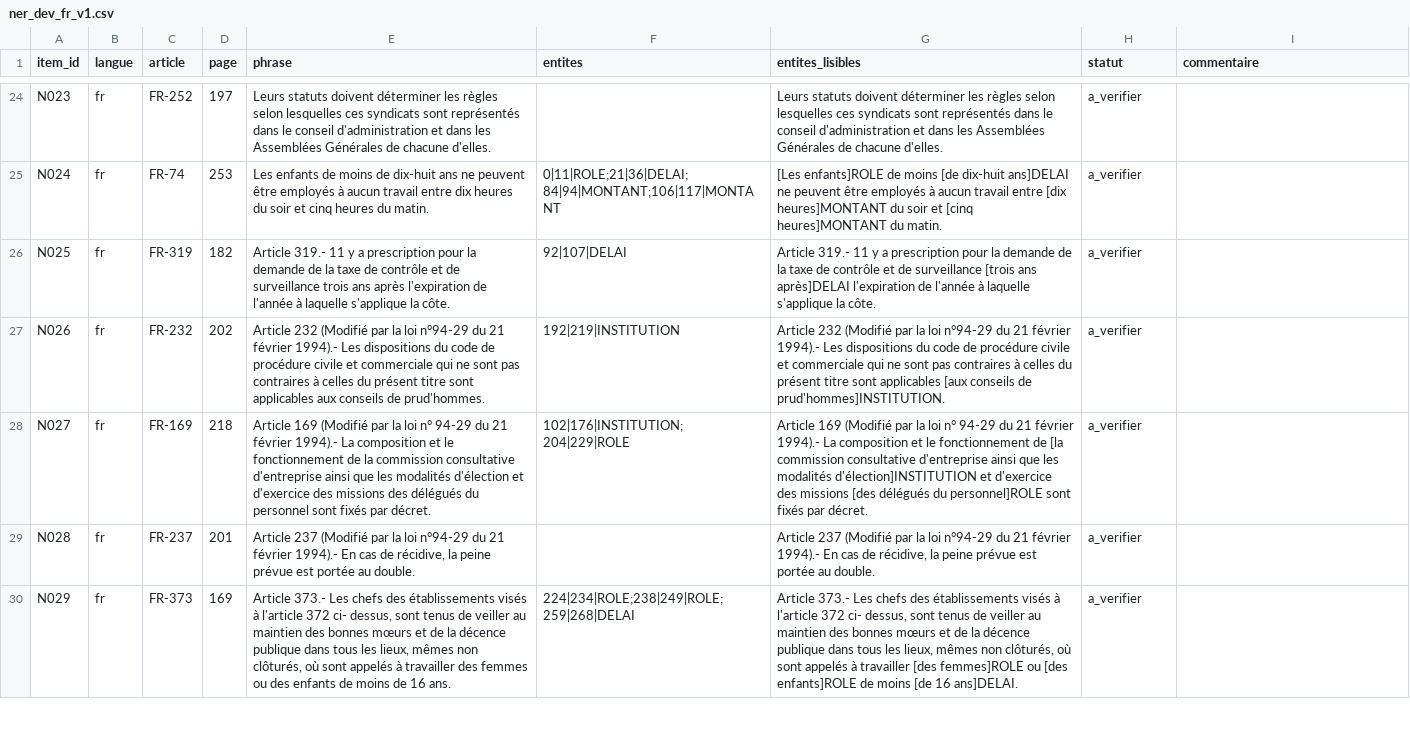
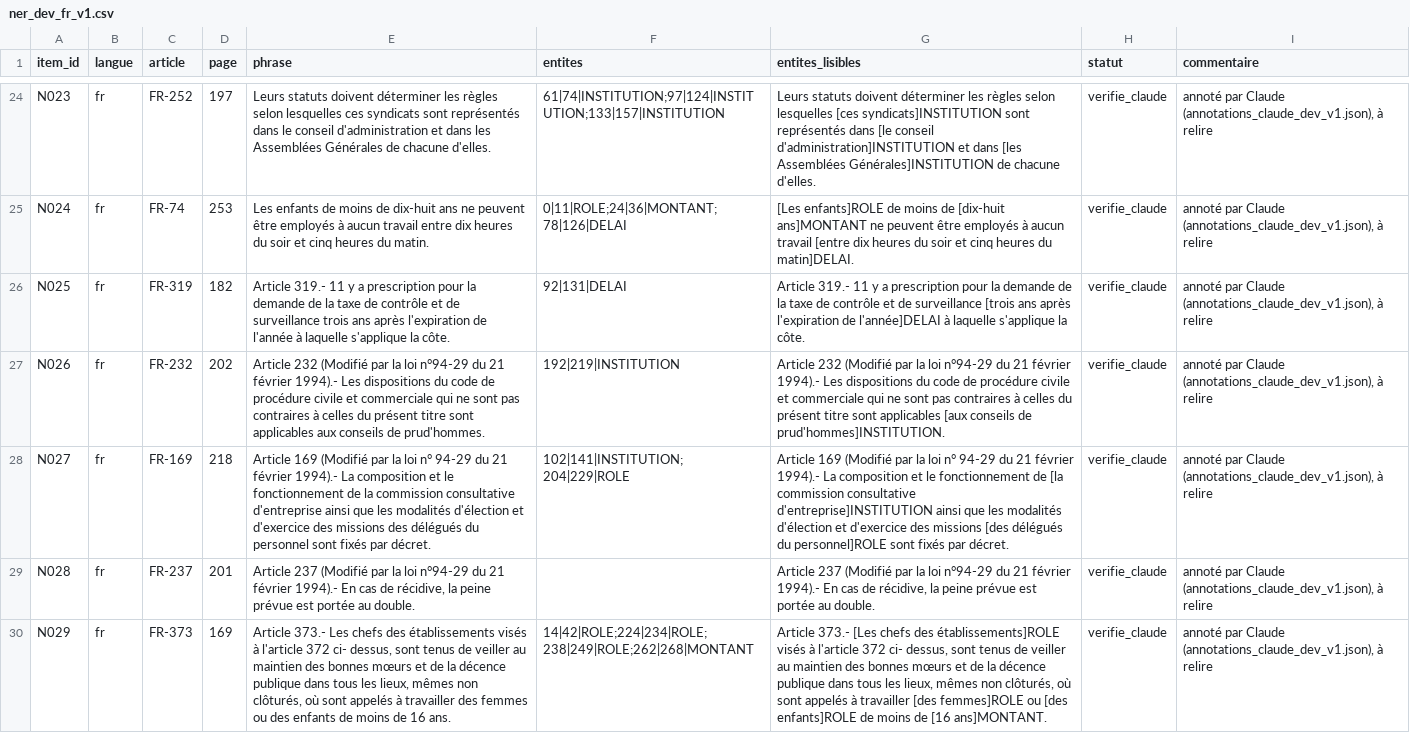
Before and after one commit to kawtharjguirim/LegalTN, a CSV file: data/a_annoter/ner_dev_fr_v1.csv, drawn as a sheet; only a part is shown, gaps mark what is left out; the diff covers the shown part only; the diff names each change by its address in the sheet, - before the commit and + after, or states it on an @@ line.

```diff
--- a/data/a_annoter/ner_dev_fr_v1.csv
+++ b/data/a_annoter/ner_dev_fr_v1.csv
-F24 (entites): (empty)
+F24 (entites): 61|74|INSTITUTION;97|124|INSTITUTION;133|157|INSTITUTION
-G24 (entites_lisibles): …selon lesquelles ces syndicats sont représentés dans le conseil d'administration et dans les Assemblées Générales de chacune…
+G24 (entites_lisibles): …selon lesquelles [ces syndicats]INSTITUTION sont représentés dans [le conseil d'administration]INSTITUTION et dans [les Assemblées Générales]INSTITUTION de chacune…
-H24:H30 (statut): a_verifier
+H24:H30 (statut): verifie_claude
-I24:I30 (commentaire): (empty)
+I24:I30 (commentaire): annoté par Claude (annotations_claude_dev_v1.json), à relire
-F25 (entites): 0|11|ROLE;21|36|DELAI;84|94|MONTANT;106|117|MONTANT
+F25 (entites): 0|11|ROLE;24|36|MONTANT;78|126|DELAI
-G25 (entites_lisibles): …de moins [de dix-huit ans]DELAI ne peuvent être employés à aucun travail entre [dix heures]MONTANT du soir et [cinq heures]MONTANT du matin.
+G25 (entites_lisibles): …de moins de [dix-huit ans]MONTANT ne peuvent être employés à aucun travail [entre dix heures du soir et cinq heures du matin]DELAI.
-F26 (entites): 92|107|DELAI
+F26 (entites): 92|131|DELAI
-G26 (entites_lisibles): …[trois ans après]DELAI l'expiration de l'année à laquelle…
+G26 (entites_lisibles): …[trois ans après l'expiration de l'année]DELAI à laquelle…
-F28 (entites): 102|176|INSTITUTION;204|229|ROLE
+F28 (entites): 102|141|INSTITUTION;204|229|ROLE
-G28 (entites_lisibles): …commission consultative d'entreprise ainsi que les modalités d'élection]INSTITUTION et d'exercice…
+G28 (entites_lisibles): …commission consultative d'entreprise]INSTITUTION ainsi que les modalités d'élection et d'exercice…
-F30 (entites): 224|234|ROLE;238|249|ROLE;259|268|DELAI
+F30 (entites): 14|42|ROLE;224|234|ROLE;238|249|ROLE;262|268|MONTANT
-G30 (entites_lisibles): Article 373.- Les chefs des établissements visés à l'article 372 ci- dessus, sont tenus de veiller au maintien des bonnes mœurs et de la décence publique dans tous les lieux, mêmes non clôturés, où sont appelés à travailler [des femmes]ROLE ou [des enfants]ROLE de moins [de 16 ans]DELAI.
+G30 (entites_lisibles): Article 373.- [Les chefs des établissements]ROLE visés à l'article 372 ci- dessus, sont tenus de veiller au maintien des bonnes mœurs et de la décence publique dans tous les lieux, mêmes non clôturés, où sont appelés à travailler [des femmes]ROLE ou [des enfants]ROLE de moins de [16 ans]MONTANT.
```
Also changed, not shown: 168 edited cells elsewhere in this file, data/a_annoter/ner_dev_ar_v1.csv, 35 other files.
